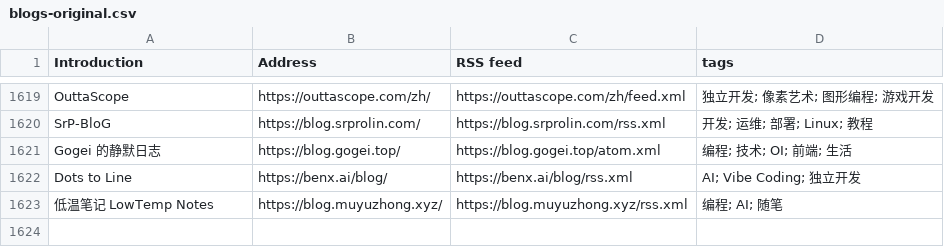
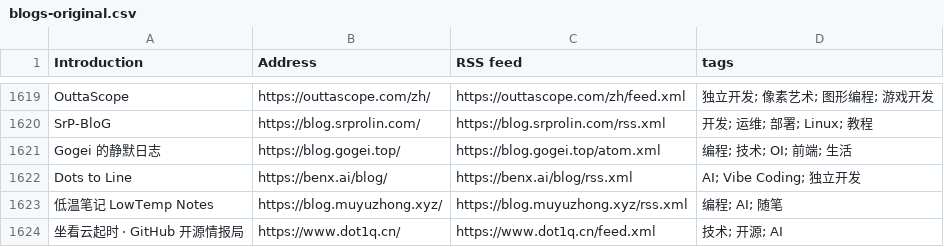
Before and after one commit to timqian/chinese-independent-blogs, a CSV file: blogs-original.csv, drawn as a sheet; only a part is shown, gaps mark what is left out; the diff names each change by its address in the sheet, - before the commit and + after, or states it on an @@ line.

Commit message:
Add 坐看云起时 · GitHub 开源情报局 (dot1q.cn) (#2366)
* Add 坐看云起时 · GitHub 开源情报局 (dot1q.cn)

* Fix trailing blank line in blog entry

---------

Co-authored-by: Tim Qian <5512552+timqian@users.noreply.github.com>

```diff
--- a/blogs-original.csv
+++ b/blogs-original.csv
+row 1624: 坐看云起时 · GitHub 开源情报局 | https://www.dot1q.cn/ | https://www.dot1q.cn/feed.xml | 技术; 开源; AI
```
